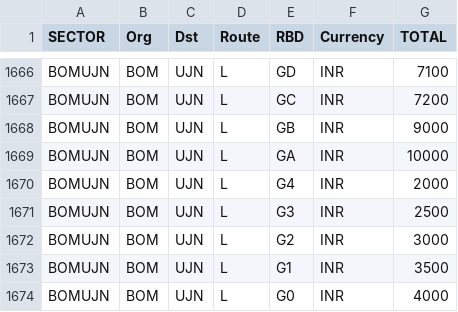
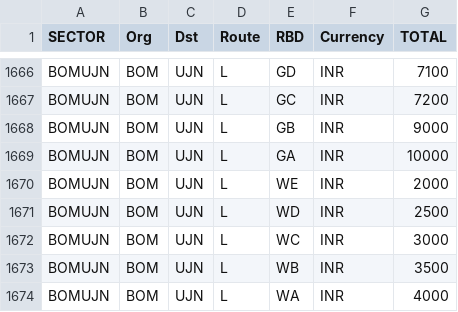
Before and after one commit to vivekbolla123/rm-allocation-serverless-funcs, a CSV file: QPDynamicAllocation/testcases/input/Fares.csv, drawn as a sheet; only a part is shown, gaps mark what is left out.

```diff
--- a/QPDynamicAllocation/testcases/input/Fares.csv
+++ b/QPDynamicAllocation/testcases/input/Fares.csv
@@ -1669,6 +1669,6 @@ BOMUJN,BOM,UJN,L,GB,INR,9000
 BOMUJN,BOM,UJN,L,GA,INR,10000
-BOMUJN,BOM,UJN,L,G4,INR,2000
-BOMUJN,BOM,UJN,L,G3,INR,2500
-BOMUJN,BOM,UJN,L,G2,INR,3000
-BOMUJN,BOM,UJN,L,G1,INR,3500
-BOMUJN,BOM,UJN,L,G0,INR,4000
+BOMUJN,BOM,UJN,L,WE,INR,2000
+BOMUJN,BOM,UJN,L,WD,INR,2500
+BOMUJN,BOM,UJN,L,WC,INR,3000
+BOMUJN,BOM,UJN,L,WB,INR,3500
+BOMUJN,BOM,UJN,L,WA,INR,4000
```
Also changed, not shown: QPDynamicAllocation/testcases/input/Bookload.csv, QPDynamicAllocation/testcases/input/rm_parameter_values.csv, 5 other files.
